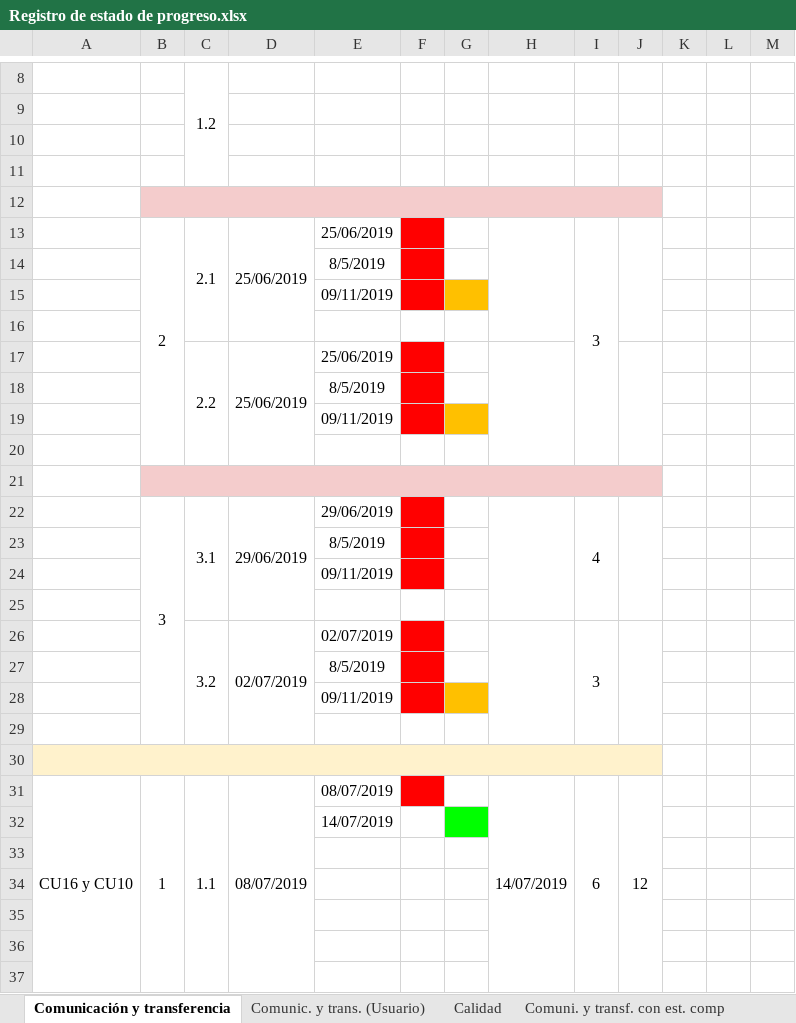
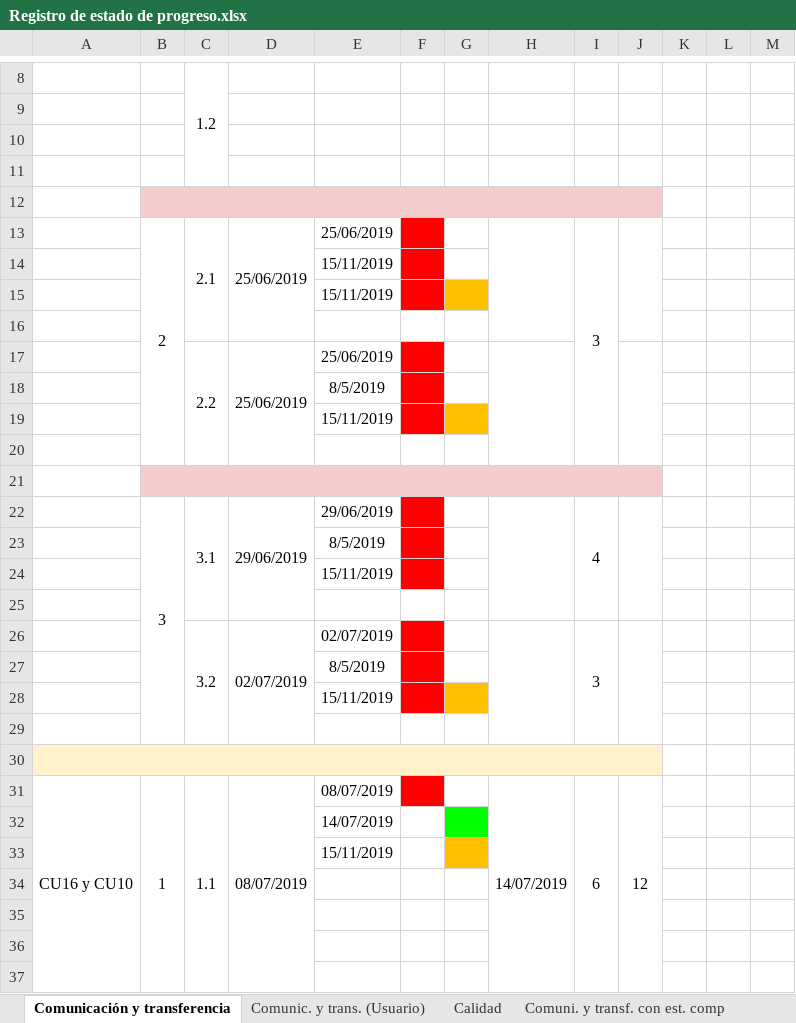
Before and after one commit to cristianpazu/Proyecto-Sanambiente, an Excel workbook: Documentos para el proyecto de Sanambiente/Registro de estado de progreso.xlsx, sheet Comunicación y transferencia, drawn as a sheet; only a part is shown, gaps mark what is left out; values as stored, in another font and other column widths than the file's, no borders; charts and pictures not drawn; the diff covers the shown part only; the diff names each change by its address in the sheet, - before the commit and + after, or states it on an @@ line.

```diff
--- a/Documentos para el proyecto de Sanambiente/Registro de estado de progreso.xlsx (sheet Comunicación y transferencia)
+++ b/Documentos para el proyecto de Sanambiente/Registro de estado de progreso.xlsx (sheet Comunicación y transferencia)
-E14: 8/5/2019
+E14: 15/11/2019
-E15: 09/11/2019
+E15: 15/11/2019
-E19: 09/11/2019
+E19: 15/11/2019
-E24: 09/11/2019
+E24: 15/11/2019
-E28: 09/11/2019
+E28: 15/11/2019
-E33: (empty)
+E33: 15/11/2019
-G33 fill: none
+G33 fill: #FFC000
```
Also changed, not shown: 5 added rows, 5 removed rows, 1 moved row, 27 edited cells, cell formats and merged cells elsewhere in this sheet.
